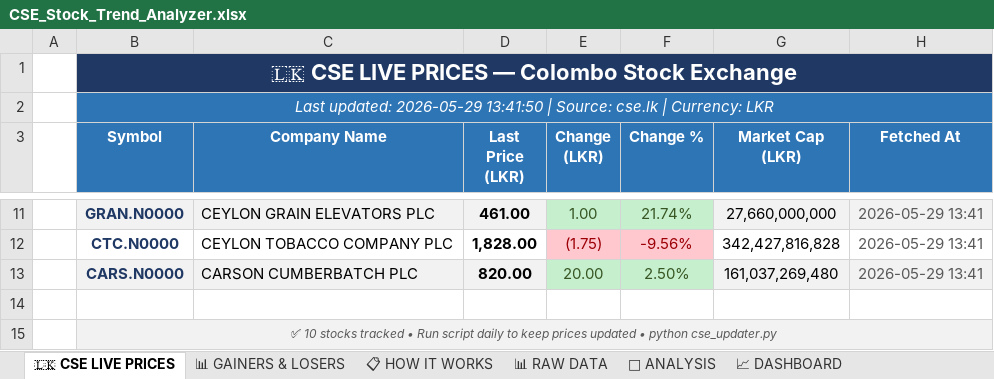
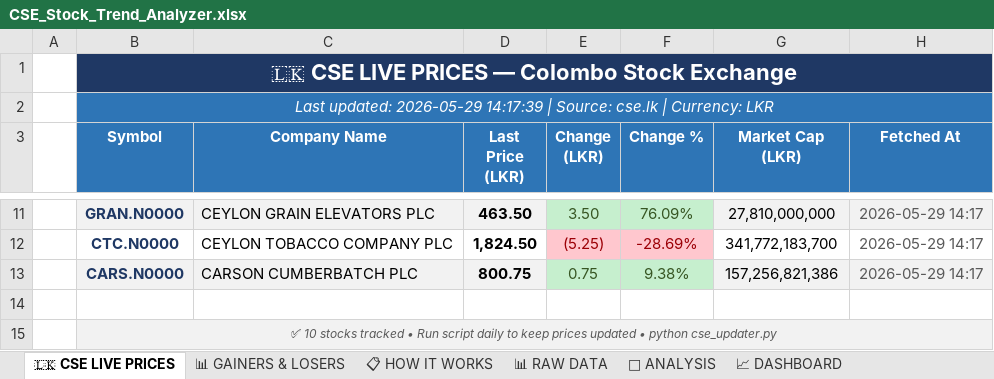
Before and after one commit to THANUKA021/CSE-Project, an Excel workbook: CSE_Stock_Trend_Analyzer.xlsx, sheet 🇱🇰 CSE LIVE PRICES, drawn as a sheet; only a part is shown, gaps mark what is left out; values as stored, in another font and other column widths than the file's, no borders; the diff covers the shown part only; the diff names each change by its address in the sheet, - before the commit and + after, or states it on an @@ line.

```diff
--- a/CSE_Stock_Trend_Analyzer.xlsx (sheet 🇱🇰 CSE LIVE PRICES)
+++ b/CSE_Stock_Trend_Analyzer.xlsx (sheet 🇱🇰 CSE LIVE PRICES)
-B2 (Symbol): …updated: 2026-05-29 13:41:50 | Source:…
+B2 (Symbol): …updated: 2026-05-29 14:17:39 | Source:…
-D11 (Last Price (LKR)): 461.00
+D11 (Last Price (LKR)): 463.50
-E11 (Change (LKR)): 1.00
+E11 (Change (LKR)): 3.50
-F11 (Change %): 21.74%
+F11 (Change %): 76.09%
-G11 (Market Cap (LKR)): 27,660,000,000
+G11 (Market Cap (LKR)): 27,810,000,000
-H11:H13 (Fetched At): 2026-05-29 13:41
+H11:H13 (Fetched At): 2026-05-29 14:17
-D12 (Last Price (LKR)): 1,828.00
+D12 (Last Price (LKR)): 1,824.50
-E12 (Change (LKR)): (1.75)
+E12 (Change (LKR)): (5.25)
-F12 (Change %): -9.56%
+F12 (Change %): -28.69%
-G12 (Market Cap (LKR)): 342,427,816,828
+G12 (Market Cap (LKR)): 341,772,183,700
-D13 (Last Price (LKR)): 820.00
+D13 (Last Price (LKR)): 800.75
-E13 (Change (LKR)): 20.00
+E13 (Change (LKR)): 0.75
-F13 (Change %): 2.50%
+F13 (Change %): 9.38%
-G13 (Market Cap (LKR)): 161,037,269,480
+G13 (Market Cap (LKR)): 157,256,821,386
```
Also changed, not shown: 35 edited cells elsewhere in this sheet, sheet 📊 GAINERS & LOSERS, charts or pictures, 2 other files.
